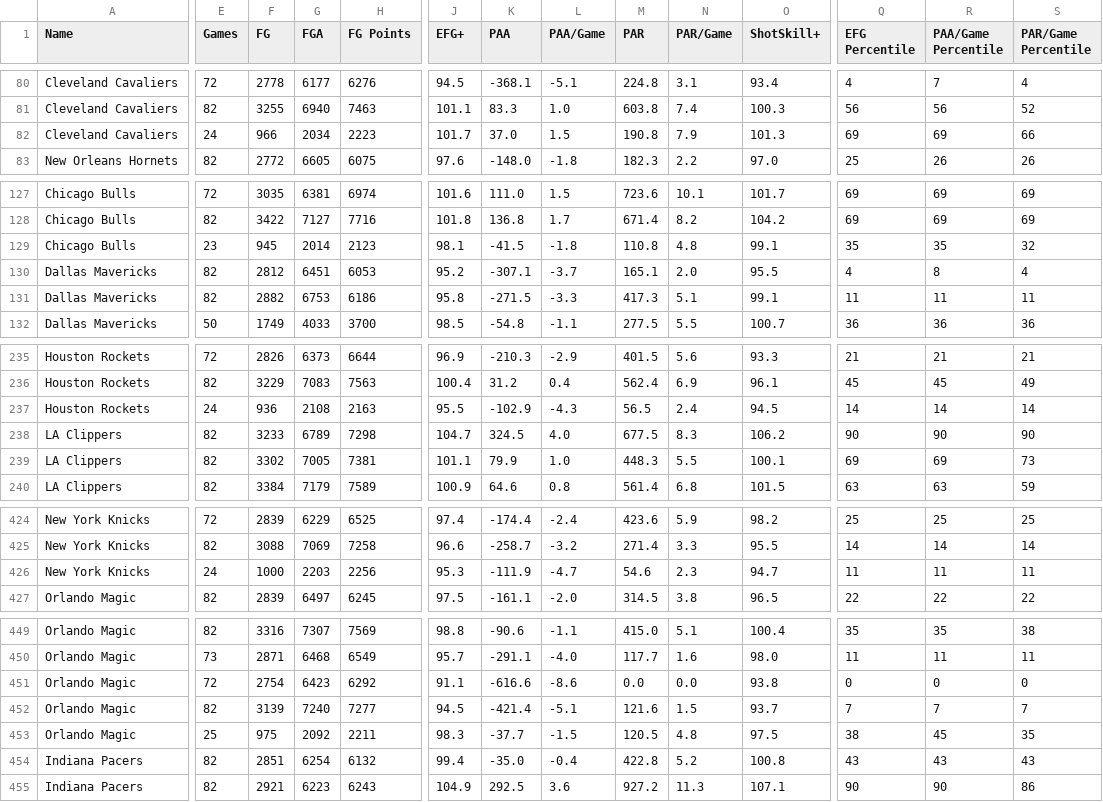
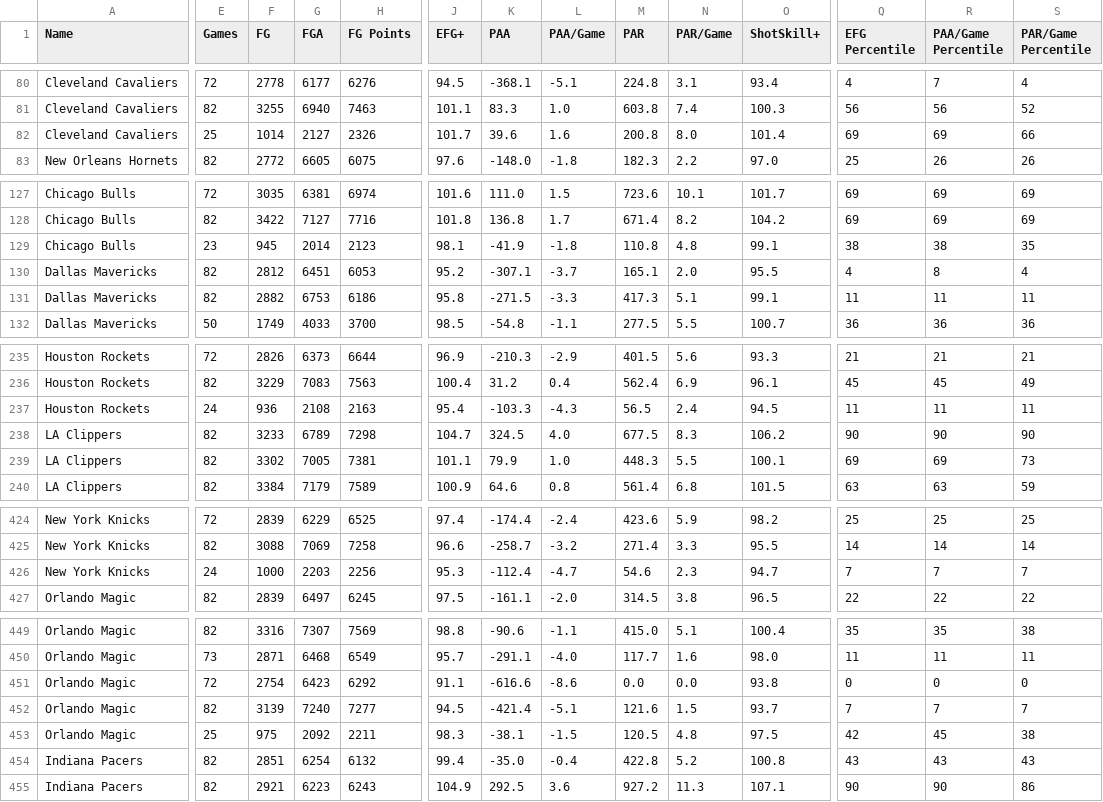
Before and after one commit to Connor-R/nba_shot_charts, a CSV file: csvs/leaderboards/Team_Reg.csv, drawn as a sheet; only a part is shown, gaps mark what is left out; the diff covers the shown part only; the diff names each change by its address in the sheet, - before the commit and + after, or states it on an @@ line.

```diff
--- a/csvs/leaderboards/Team_Reg.csv
+++ b/csvs/leaderboards/Team_Reg.csv
-E82 (Games): 24
+E82 (Games): 25
-F82 (FG): 966
+F82 (FG): 1014
-G82 (FGA): 2034
+G82 (FGA): 2127
-H82 (FG Points): 2223
+H82 (FG Points): 2326
-K82 (PAA): 37.0
+K82 (PAA): 39.6
-L82 (PAA/Game): 1.5
+L82 (PAA/Game): 1.6
-M82 (PAR): 190.8
+M82 (PAR): 200.8
-N82 (PAR/Game): 7.9
+N82 (PAR/Game): 8.0
-O82 (ShotSkill+): 101.3
+O82 (ShotSkill+): 101.4
-K129 (PAA): -41.5
+K129 (PAA): -41.9
-Q129 (EFG Percentile): 35
+Q129 (EFG Percentile): 38
-R129 (PAA/Game Percentile): 35
+R129 (PAA/Game Percentile): 38
-S129 (PAR/Game Percentile): 32
+S129 (PAR/Game Percentile): 35
-J237 (EFG+): 95.5
+J237 (EFG+): 95.4
-K237 (PAA): -102.9
+K237 (PAA): -103.3
-Q237 (EFG Percentile): 14
+Q237 (EFG Percentile): 11
-R237 (PAA/Game Percentile): 14
+R237 (PAA/Game Percentile): 11
-S237 (PAR/Game Percentile): 14
+S237 (PAR/Game Percentile): 11
-K426 (PAA): -111.9
+K426 (PAA): -112.4
-Q426 (EFG Percentile): 11
+Q426 (EFG Percentile): 7
-R426 (PAA/Game Percentile): 11
+R426 (PAA/Game Percentile): 7
-S426 (PAR/Game Percentile): 11
+S426 (PAR/Game Percentile): 7
-K453 (PAA): -37.7
+K453 (PAA): -38.1
-Q453 (EFG Percentile): 38
+Q453 (EFG Percentile): 42
-S453 (PAR/Game Percentile): 35
+S453 (PAR/Game Percentile): 38
```
Also changed, not shown: 2 added rows, 2 removed rows and 81 edited cells elsewhere in this file, csvs/leaderboards/Player_Reg_Career.csv, 1 other file.
